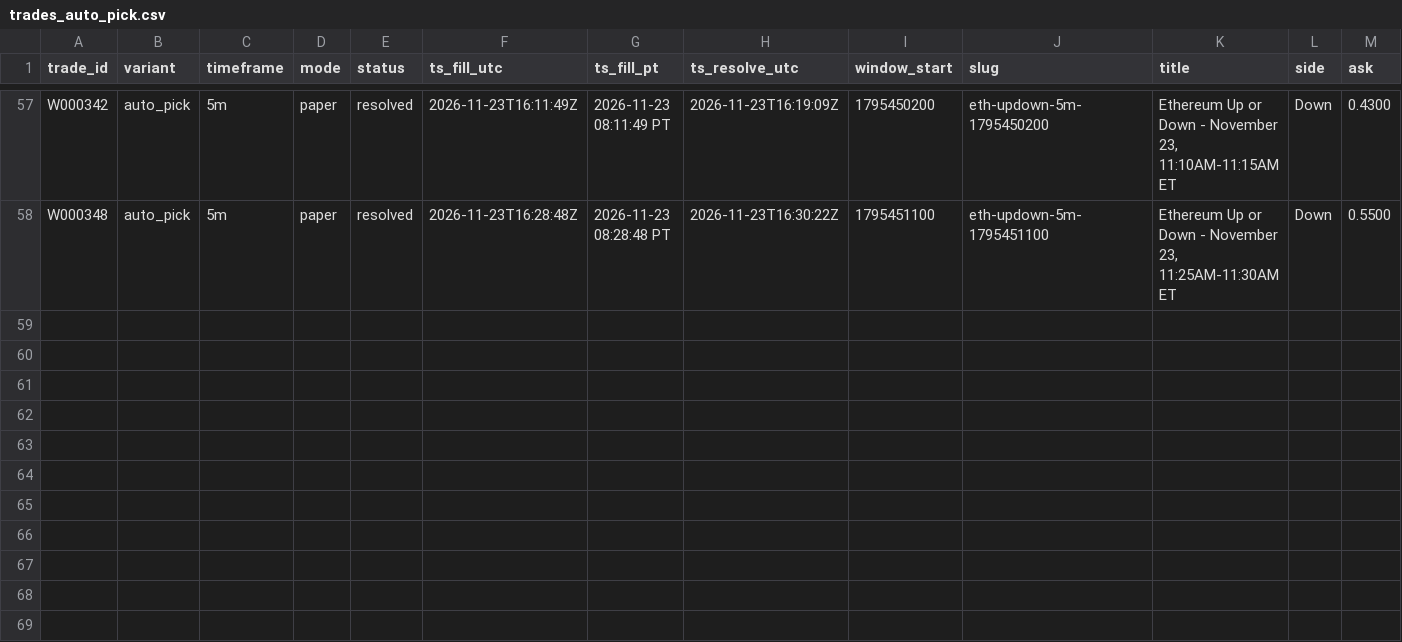
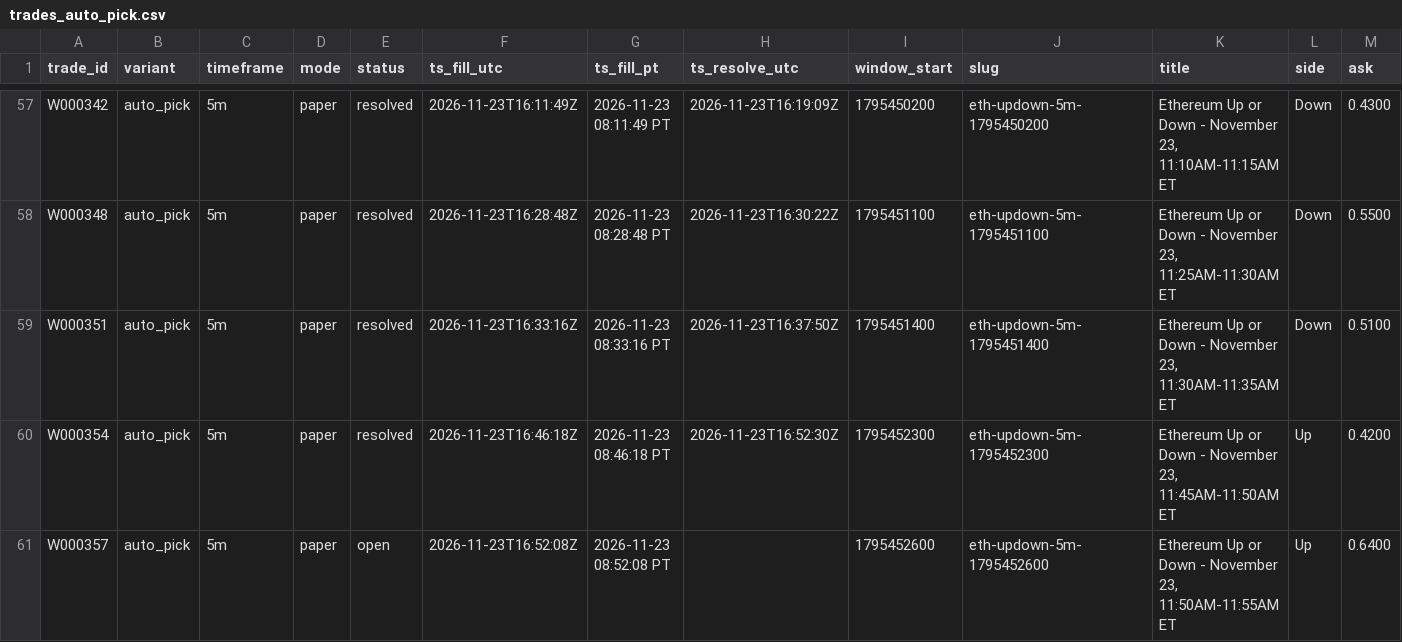
Before and after one commit to michaeldeuchar-dotcom/eth-paper-bot, a CSV file: data/week2/trades_auto_pick.csv, drawn as a sheet; only a part is shown, gaps mark what is left out; rows hold the shown columns only; the diff names each change by its address in the sheet, - before the commit and + after, or states it on an @@ line.

```diff
--- a/data/week2/trades_auto_pick.csv
+++ b/data/week2/trades_auto_pick.csv
+row 59: W000351 | auto_pick | 5m | paper | resolved | 2026-11-23T16:33:16Z | 2026-11-23 08:33:16 PT | 2026-11-23T16:37:50Z | 1795451400 | eth-updown-5m-1795451400 | Ethereum Up or Down - November 23, 11:30AM-11:35AM ET | Down | 0.5100
+row 60: W000354 | auto_pick | 5m | paper | resolved | 2026-11-23T16:46:18Z | 2026-11-23 08:46:18 PT | 2026-11-23T16:52:30Z | 1795452300 | eth-updown-5m-1795452300 | Ethereum Up or Down - November 23, 11:45AM-11:50AM ET | Up | 0.4200
+row 61: W000357 | auto_pick | 5m | paper | open | 2026-11-23T16:52:08Z | 2026-11-23 08:52:08 PT |  | 1795452600 | eth-updown-5m-1795452600 | Ethereum Up or Down - November 23, 11:50AM-11:55AM ET | Up | 0.6400
```
Also changed, not shown: data/week2/trades_control.csv, data/week2/trades_down_ride.csv, 6 other files.
